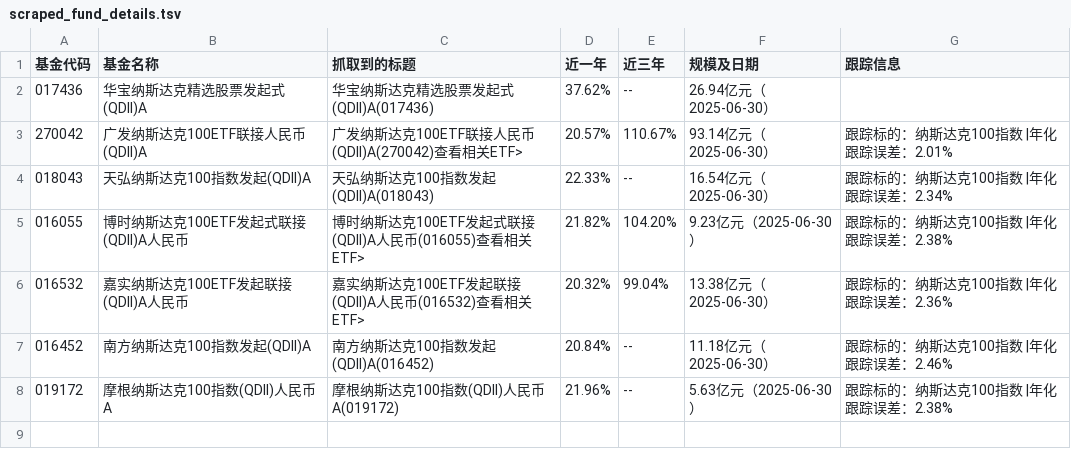
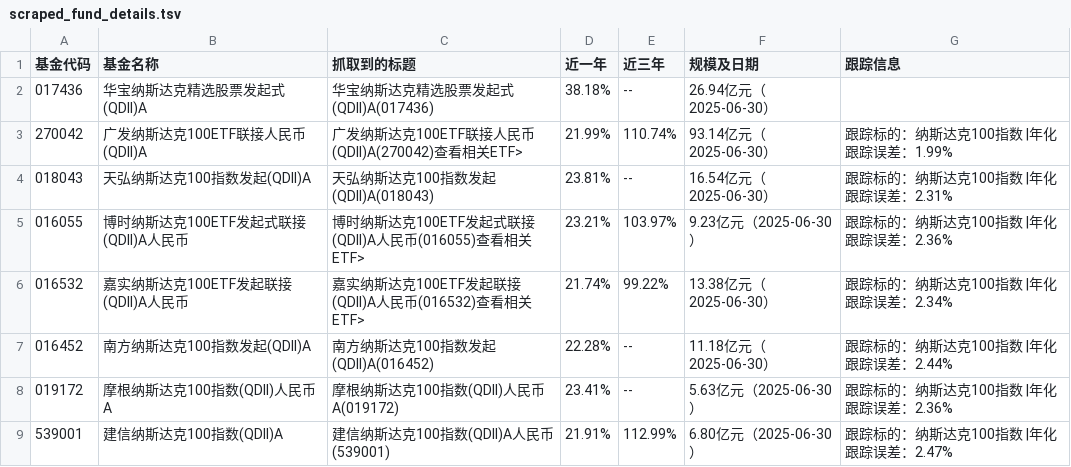
Before and after one commit to picasso250/NASDAQ-fond, a TSV file: scraped_fund_details.tsv, drawn as a sheet.

```diff
--- a/scraped_fund_details.tsv
+++ b/scraped_fund_details.tsv
@@ -1,8 +1,9 @@
 基金代码	基金名称	抓取到的标题	近一年	近三年	规模及日期	跟踪信息
-017436	华宝纳斯达克精选股票发起式(QDII)A	华宝纳斯达克精选股票发起式(QDII)A(017436)	37.62%	--	26.94亿元（2025-06-30）	
-270042	广发纳斯达克100ETF联接人民币(QDII)A	广发纳斯达克100ETF联接人民币(QDII)A(270042)查看相关ETF>	20.57%	110.67%	93.14亿元（2025-06-30）	跟踪标的：纳斯达克100指数 |年化跟踪误差：2.01%
-018043	天弘纳斯达克100指数发起(QDII)A	天弘纳斯达克100指数发起(QDII)A(018043)	22.33%	--	16.54亿元（2025-06-30）	跟踪标的：纳斯达克100指数 |年化跟踪误差：2.34%
-016055	博时纳斯达克100ETF发起式联接(QDII)A人民币	博时纳斯达克100ETF发起式联接(QDII)A人民币(016055)查看相关ETF>	21.82%	104.20%	9.23亿元（2025-06-30）	跟踪标的：纳斯达克100指数 |年化跟踪误差：2.38%
-016532	嘉实纳斯达克100ETF发起联接(QDII)A人民币	嘉实纳斯达克100ETF发起联接(QDII)A人民币(016532)查看相关ETF>	20.32%	99.04%	13.38亿元（2025-06-30）	跟踪标的：纳斯达克100指数 |年化跟踪误差：2.36%
-016452	南方纳斯达克100指数发起(QDII)A	南方纳斯达克100指数发起(QDII)A(016452)	20.84%	--	11.18亿元（2025-06-30）	跟踪标的：纳斯达克100指数 |年化跟踪误差：2.46%
-019172	摩根纳斯达克100指数(QDII)人民币A	摩根纳斯达克100指数(QDII)人民币A(019172)	21.96%	--	5.63亿元（2025-06-30）	跟踪标的：纳斯达克100指数 |年化跟踪误差：2.38%
+017436	华宝纳斯达克精选股票发起式(QDII)A	华宝纳斯达克精选股票发起式(QDII)A(017436)	38.18%	--	26.94亿元（2025-06-30）	
+270042	广发纳斯达克100ETF联接人民币(QDII)A	广发纳斯达克100ETF联接人民币(QDII)A(270042)查看相关ETF>	21.99%	110.74%	93.14亿元（2025-06-30）	跟踪标的：纳斯达克100指数 |年化跟踪误差：1.99%
+018043	天弘纳斯达克100指数发起(QDII)A	天弘纳斯达克100指数发起(QDII)A(018043)	23.81%	--	16.54亿元（2025-06-30）	跟踪标的：纳斯达克100指数 |年化跟踪误差：2.31%
+016055	博时纳斯达克100ETF发起式联接(QDII)A人民币	博时纳斯达克100ETF发起式联接(QDII)A人民币(016055)查看相关ETF>	23.21%	103.97%	9.23亿元（2025-06-30）	跟踪标的：纳斯达克100指数 |年化跟踪误差：2.36%
+016532	嘉实纳斯达克100ETF发起联接(QDII)A人民币	嘉实纳斯达克100ETF发起联接(QDII)A人民币(016532)查看相关ETF>	21.74%	99.22%	13.38亿元（2025-06-30）	跟踪标的：纳斯达克100指数 |年化跟踪误差：2.34%
+016452	南方纳斯达克100指数发起(QDII)A	南方纳斯达克100指数发起(QDII)A(016452)	22.28%	--	11.18亿元（2025-06-30）	跟踪标的：纳斯达克100指数 |年化跟踪误差：2.44%
+019172	摩根纳斯达克100指数(QDII)人民币A	摩根纳斯达克100指数(QDII)人民币A(019172)	23.41%	--	5.63亿元（2025-06-30）	跟踪标的：纳斯达克100指数 |年化跟踪误差：2.36%
+539001	建信纳斯达克100指数(QDII)A	建信纳斯达克100指数(QDII)A人民币(539001)	21.91%	112.99%	6.80亿元（2025-06-30）	跟踪标的：纳斯达克100指数 |年化跟踪误差：2.47%
```
Also changed, not shown: fund.tsv, 3 other files.
